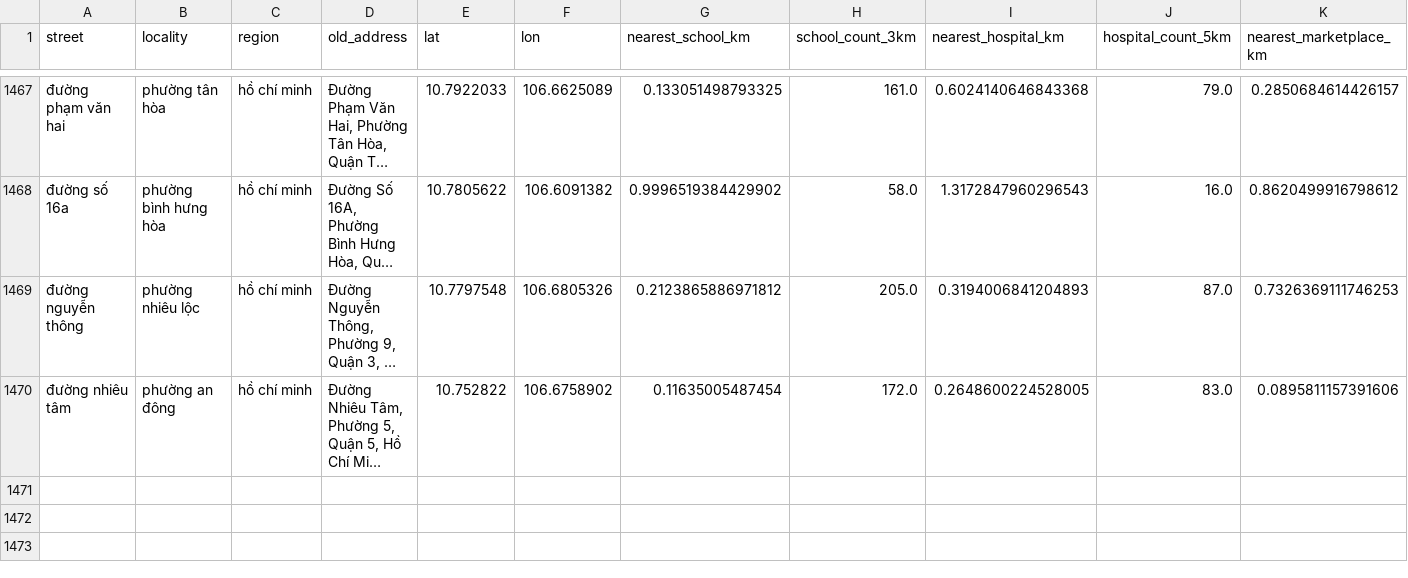
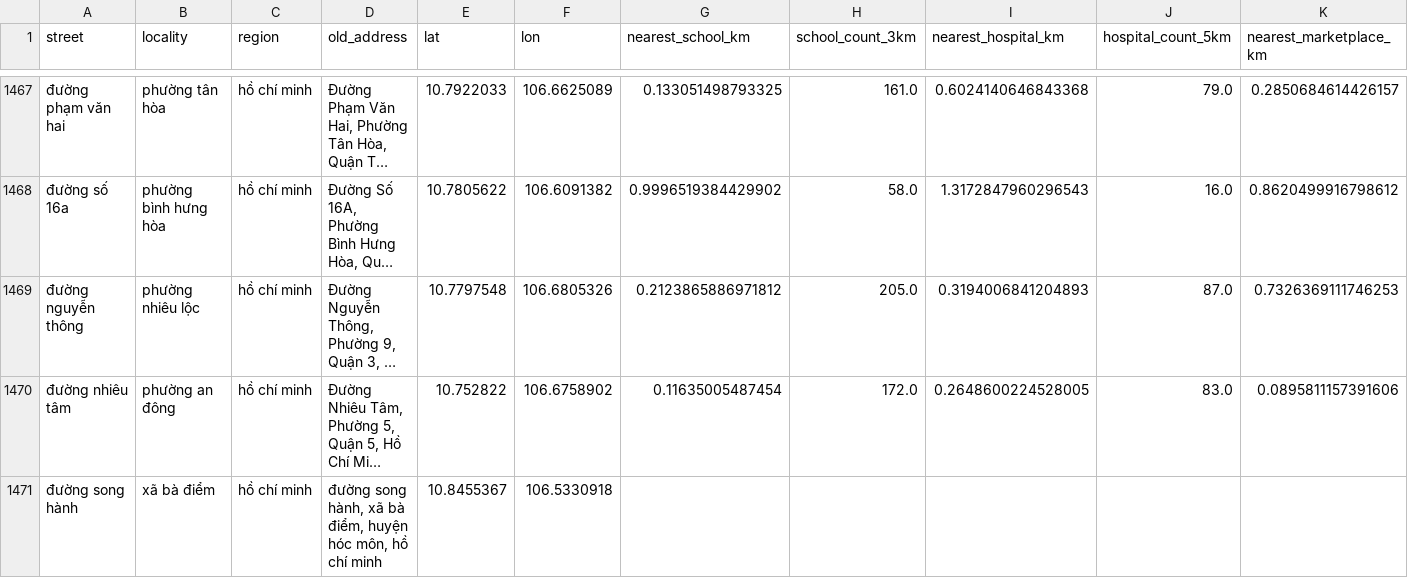
Before and after one commit to Lenhan231/Real-Estate-Valuation, a CSV file: data/cache/localities.csv, drawn as a sheet; only a part is shown, gaps mark what is left out; long unchanged cells end in …; rows hold the shown columns only; the diff names each change by its address in the sheet, - before the commit and + after, or states it on an @@ line.

```diff
--- a/data/cache/localities.csv
+++ b/data/cache/localities.csv
+row 1471: đường song hành | xã bà điểm | hồ chí minh | đường song hành, xã bà điểm, huyện hóc môn, hồ chí minh | 10.8455367 | 106.5330918
```
Also changed, not shown: data/raw/alonhadat_details.csv, 4 other files.
